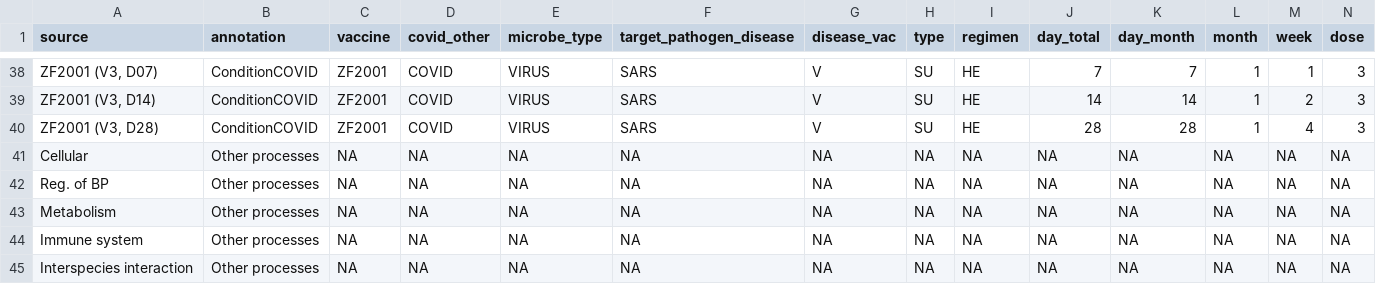
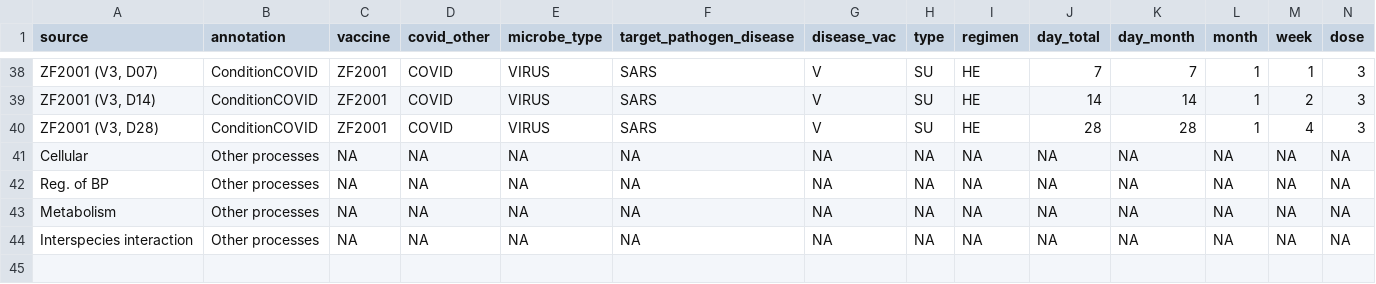
Before and after one commit to wapsyed/covidvax_atlas, a CSV file: covid_vaccines_infection_NonImmuneNetwork_nodes.csv, drawn as a sheet; only a part is shown, gaps mark what is left out; rows hold the shown columns only; the diff names each change by its address in the sheet, - before the commit and + after, or states it on an @@ line.

```diff
--- a/covid_vaccines_infection_NonImmuneNetwork_nodes.csv
+++ b/covid_vaccines_infection_NonImmuneNetwork_nodes.csv
-row 44: Immune system | Other processes | NA | NA | NA | NA | NA | NA | NA | NA | NA | NA | NA | NA
```
Also changed, not shown: 3 other files.
